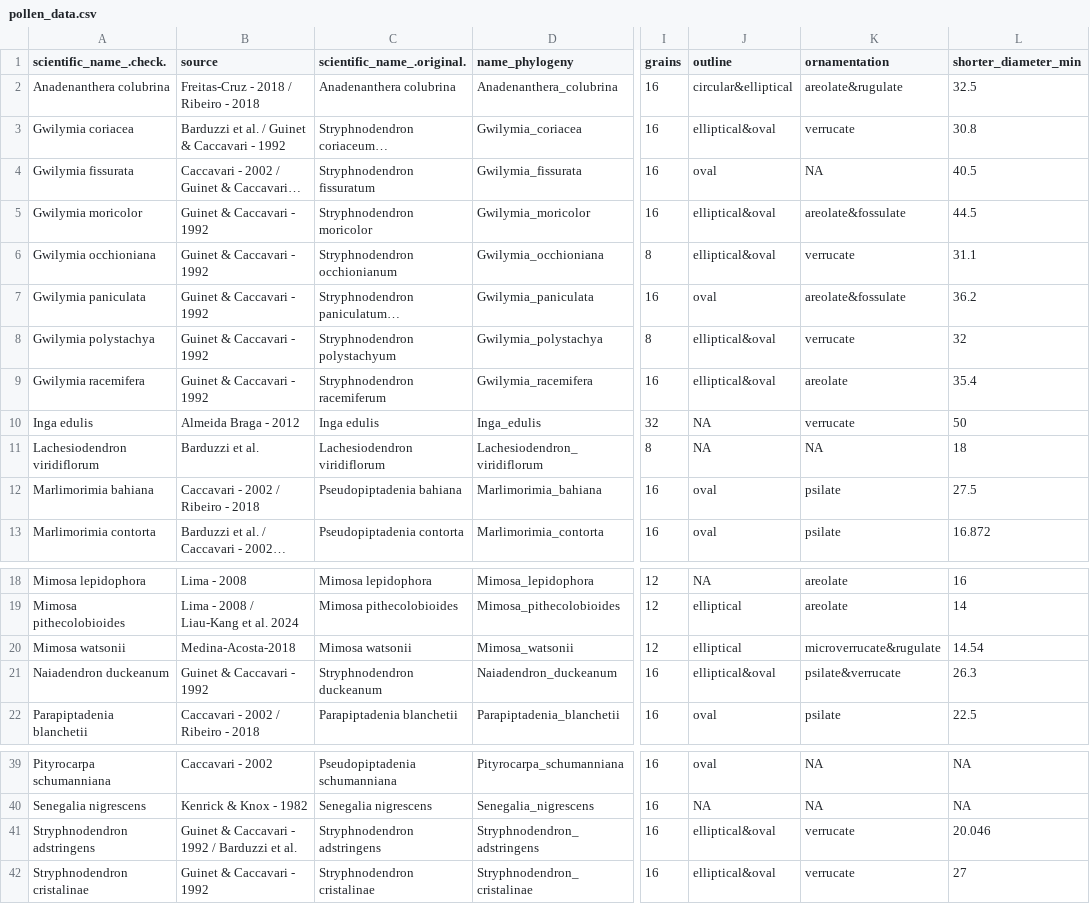
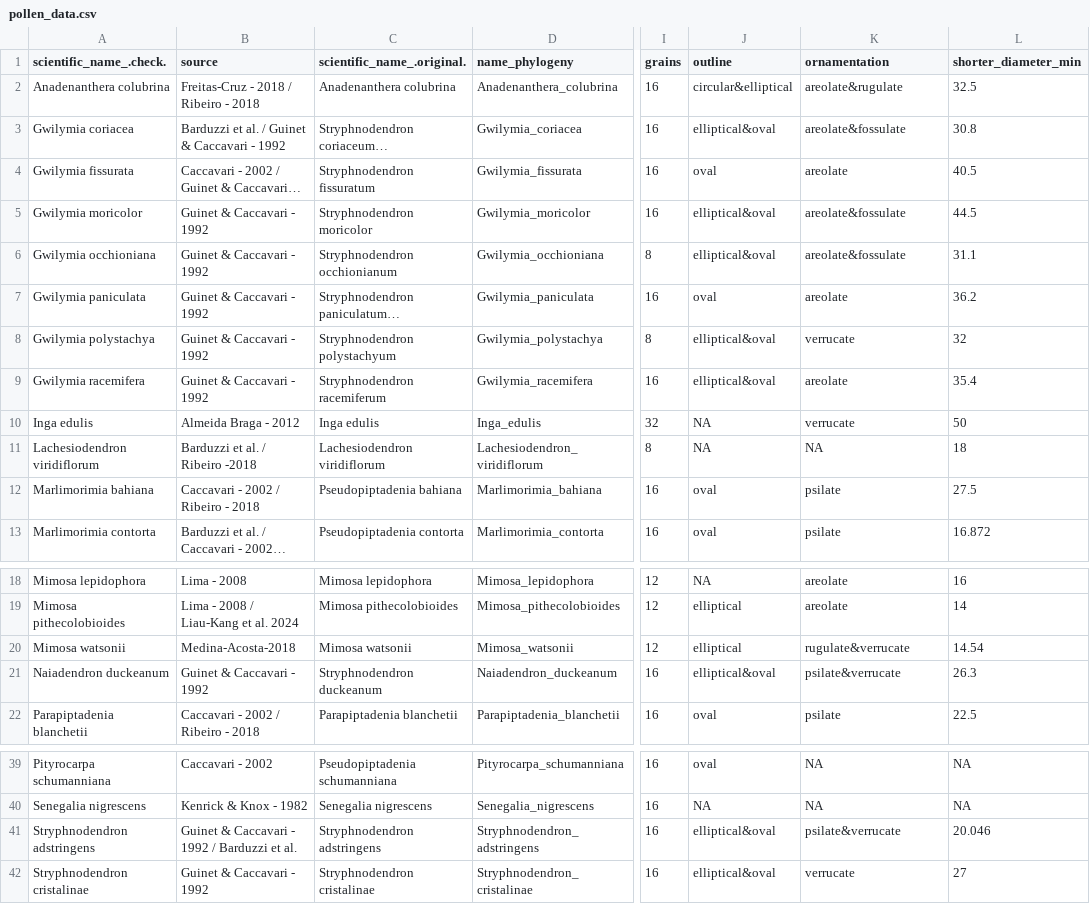
Before and after one commit to TaxEP/Stryphnodendron-Pollen-ASE, a CSV file: data/pollen_data.csv, drawn as a sheet; only a part is shown, gaps mark what is left out; long unchanged cells end in …; the diff names each change by its address in the sheet, - before the commit and + after, or states it on an @@ line.

```diff
--- a/data/pollen_data.csv
+++ b/data/pollen_data.csv
-K3 (ornamentation): verrucate
+K3 (ornamentation): areolate&fossulate
-K4 (ornamentation): NA
+K4 (ornamentation): areolate
-K6 (ornamentation): verrucate
+K6 (ornamentation): areolate&fossulate
-K7 (ornamentation): areolate&fossulate
+K7 (ornamentation): areolate
-B11 (source): Barduzzi et al.
+B11 (source): Barduzzi et al. / Ribeiro -2018
-K20 (ornamentation): microverrucate&rugulate
+K20 (ornamentation): rugulate&verrucate
-K41 (ornamentation): verrucate
+K41 (ornamentation): psilate&verrucate
```
Also changed, not shown: output/data/data_cat.csv, 4 other files.
